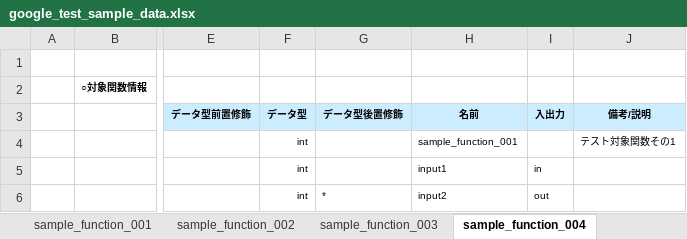
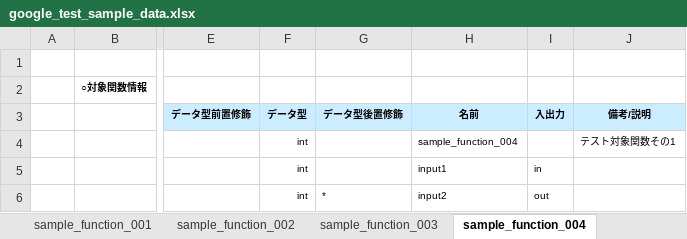
Before and after one commit to CountrySideEngineer/AutoTestPrep, an Excel workbook: doc/sample/test_sample_input/google_test_sample_data.xlsx, sheet sample_function_004, drawn as a sheet; only a part is shown, gaps mark what is left out; values as stored, in another font and other column widths than the file's, no borders; conditional formats not drawn; the diff names each change by its address in the sheet, - before the commit and + after, or states it on an @@ line.

Commit message:
Add sample codes using Google test framework with global variables.

```diff
--- a/doc/sample/test_sample_input/google_test_sample_data.xlsx (sheet sample_function_004)
+++ b/doc/sample/test_sample_input/google_test_sample_data.xlsx (sheet sample_function_004)
-H4 (名前): sample_function_001
+H4 (名前): sample_function_004
```
Also changed, not shown: sheet テスト一覧, 4 other files.
